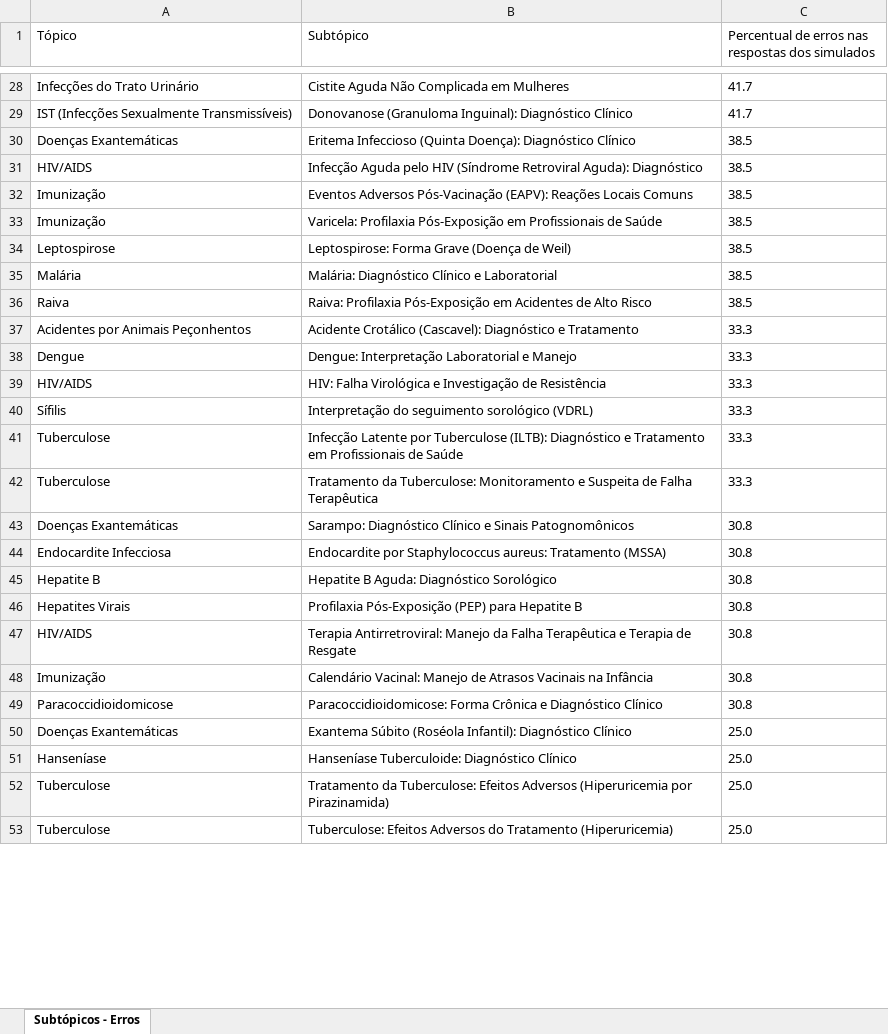
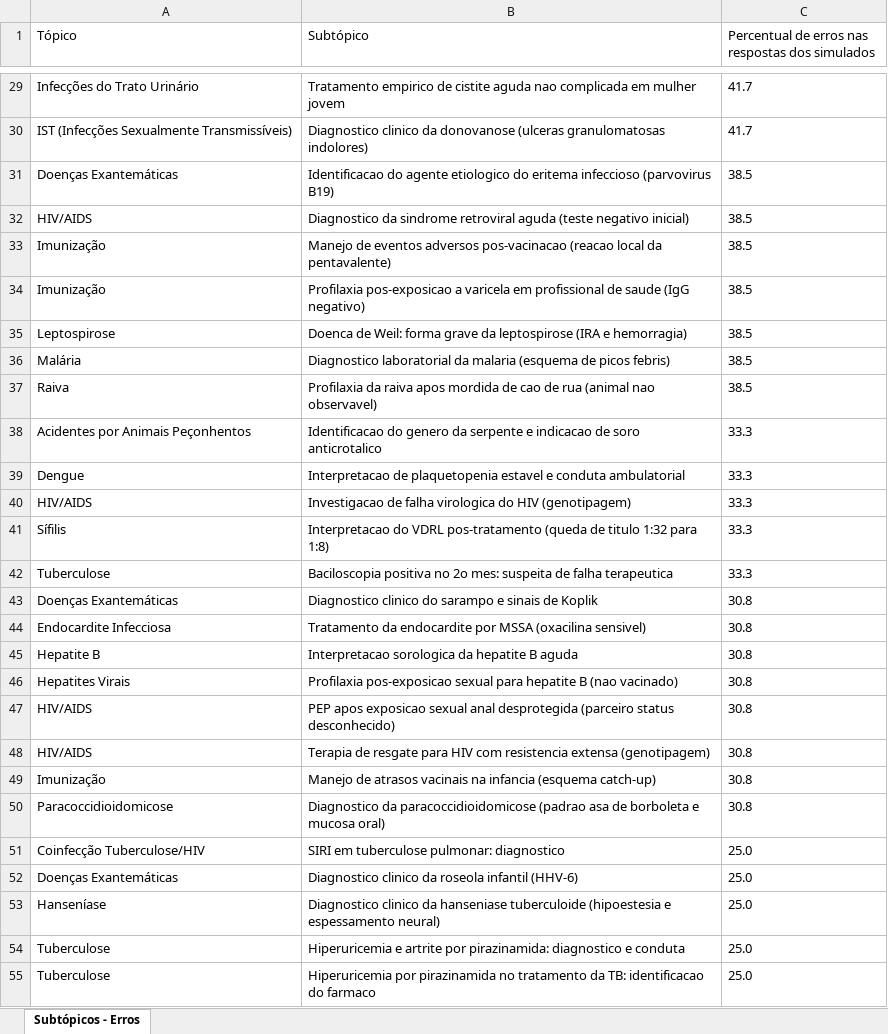
Before and after one commit to projetostic5/si2m-plataforma-de-estudos, an Excel workbook: relatorio_subtopicos_erros.xlsx, sheet Subtópicos - Erros, drawn as a sheet; only a part is shown, gaps mark what is left out; values as stored, in another font and other column widths than the file's, no borders; removed rows and columns are numbered as before the commit, all else as after; the diff covers the shown part only; the diff names each change by its address in the sheet, - before the commit and + after, or states it on an @@ line.

```diff
--- a/relatorio_subtopicos_erros.xlsx (sheet Subtópicos - Erros)
+++ b/relatorio_subtopicos_erros.xlsx (sheet Subtópicos - Erros)
-B29 (Subtópico): Cistite Aguda Não Complicada em Mulheres
+B29 (Subtópico): Tratamento empirico de cistite aguda nao complicada em mulher jovem
-B30 (Subtópico): Donovanose (Granuloma Inguinal): Diagnóstico Clínico
+B30 (Subtópico): Diagnostico clinico da donovanose (ulceras granulomatosas indolores)
-B31 (Subtópico): Eritema Infeccioso (Quinta Doença): Diagnóstico Clínico
+B31 (Subtópico): Identificacao do agente etiologico do eritema infeccioso (parvovirus B19)
-B32 (Subtópico): Infecção Aguda pelo HIV (Síndrome Retroviral Aguda): Diagnóstico
+B32 (Subtópico): Diagnostico da sindrome retroviral aguda (teste negativo inicial)
-B33 (Subtópico): Eventos Adversos Pós-Vacinação (EAPV): Reações Locais Comuns
+B33 (Subtópico): Manejo de eventos adversos pos-vacinacao (reacao local da pentavalente)
-B34 (Subtópico): Varicela: Profilaxia Pós-Exposição em Profissionais de Saúde
+B34 (Subtópico): Profilaxia pos-exposicao a varicela em profissional de saude (IgG negativo)
-B35 (Subtópico): Leptospirose: Forma Grave (Doença de Weil)
+B35 (Subtópico): Doenca de Weil: forma grave da leptospirose (IRA e hemorragia)
-B36 (Subtópico): Malária: Diagnóstico Clínico e Laboratorial
+B36 (Subtópico): Diagnostico laboratorial da malaria (esquema de picos febris)
-B37 (Subtópico): Raiva: Profilaxia Pós-Exposição em Acidentes de Alto Risco
+B37 (Subtópico): Profilaxia da raiva apos mordida de cao de rua (animal nao observavel)
-B38 (Subtópico): Acidente Crotálico (Cascavel): Diagnóstico e Tratamento
+B38 (Subtópico): Identificacao do genero da serpente e indicacao de soro anticrotalico
-B39 (Subtópico): Dengue: Interpretação Laboratorial e Manejo
+B39 (Subtópico): Interpretacao de plaquetopenia estavel e conduta ambulatorial
-B40 (Subtópico): HIV: Falha Virológica e Investigação de Resistência
+B40 (Subtópico): Investigacao de falha virologica do HIV (genotipagem)
-B41 (Subtópico): Interpretação do seguimento sorológico (VDRL)
+B41 (Subtópico): Interpretacao do VDRL pos-tratamento (queda de titulo 1:32 para 1:8)
-row 41: Tuberculose | Infecção Latente por Tuberculose (ILTB): Diagnóstico e Tratamento em Profissionais de Saúde | 33.3
-B42 (Subtópico): Tratamento da Tuberculose: Monitoramento e Suspeita de Falha Terapêutica
+B42 (Subtópico): Baciloscopia positiva no 2o mes: suspeita de falha terapeutica
-B43 (Subtópico): Sarampo: Diagnóstico Clínico e Sinais Patognomônicos
+B43 (Subtópico): Diagnostico clinico do sarampo e sinais de Koplik
-B44 (Subtópico): Endocardite por Staphylococcus aureus: Tratamento (MSSA)
+B44 (Subtópico): Tratamento da endocardite por MSSA (oxacilina sensivel)
-B45 (Subtópico): Hepatite B Aguda: Diagnóstico Sorológico
+B45 (Subtópico): Interpretacao sorologica da hepatite B aguda
-B46 (Subtópico): Profilaxia Pós-Exposição (PEP) para Hepatite B
+B46 (Subtópico): Profilaxia pos-exposicao sexual para hepatite B (nao vacinado)
+row 47: HIV/AIDS | PEP apos exposicao sexual anal desprotegida (parceiro status desconhecido) | 30.8
-B48 (Subtópico): Terapia Antirretroviral: Manejo da Falha Terapêutica e Terapia de Resgate
+B48 (Subtópico): Terapia de resgate para HIV com resistencia extensa (genotipagem)
-B49 (Subtópico): Calendário Vacinal: Manejo de Atrasos Vacinais na Infância
+B49 (Subtópico): Manejo de atrasos vacinais na infancia (esquema catch-up)
-B50 (Subtópico): Paracoccidioidomicose: Forma Crônica e Diagnóstico Clínico
+B50 (Subtópico): Diagnostico da paracoccidioidomicose (padrao asa de borboleta e mucosa oral)
+row 51: Coinfecção Tuberculose/HIV | SIRI em tuberculose pulmonar: diagnostico | 25.0
-B52 (Subtópico): Exantema Súbito (Roséola Infantil): Diagnóstico Clínico
+B52 (Subtópico): Diagnostico clinico da roseola infantil (HHV-6)
-B53 (Subtópico): Hanseníase Tuberculoide: Diagnóstico Clínico
+B53 (Subtópico): Diagnostico clinico da hanseniase tuberculoide (hipoestesia e espessamento neural)
-B54 (Subtópico): Tratamento da Tuberculose: Efeitos Adversos (Hiperuricemia por Pirazinamida)
+B54 (Subtópico): Hiperuricemia e artrite por pirazinamida: diagnostico e conduta
-B55 (Subtópico): Tuberculose: Efeitos Adversos do Tratamento (Hiperuricemia)
+B55 (Subtópico): Hiperuricemia por pirazinamida no tratamento da TB: identificacao do farmaco
```
Also changed, not shown: 4 added rows, 2 removed rows and 39 edited cells elsewhere in this sheet, 2 other files.
